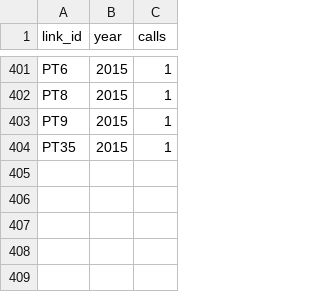
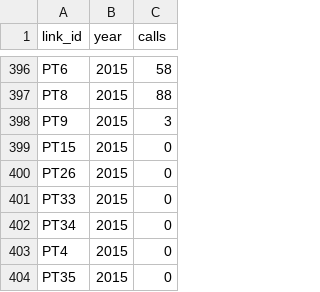
Before and after one commit to dvrpc/phillyfreightfinder, a CSV file: data/d3/port_activity.csv, drawn as a sheet; only a part is shown, gaps mark what is left out; addresses are those after the commit; the diff covers the shown part only; the diff names each change by its address in the sheet, - before the commit and + after, or states it on an @@ line.

```diff
--- a/data/d3/port_activity.csv
+++ b/data/d3/port_activity.csv
-C396 (calls): 1
+C396 (calls): 58
-C397 (calls): 1
+C397 (calls): 88
-C398 (calls): 1
+C398 (calls): 3
+row 399: PT15 | 2015 | 0
+row 400: PT26 | 2015 | 0
+row 401: PT33 | 2015 | 0
+row 402: PT34 | 2015 | 0
+row 403: PT4 | 2015 | 0
-C404 (calls): 1
+C404 (calls): 0
```
Also changed, not shown: 5 removed rows and 22 edited cells elsewhere in this file.
